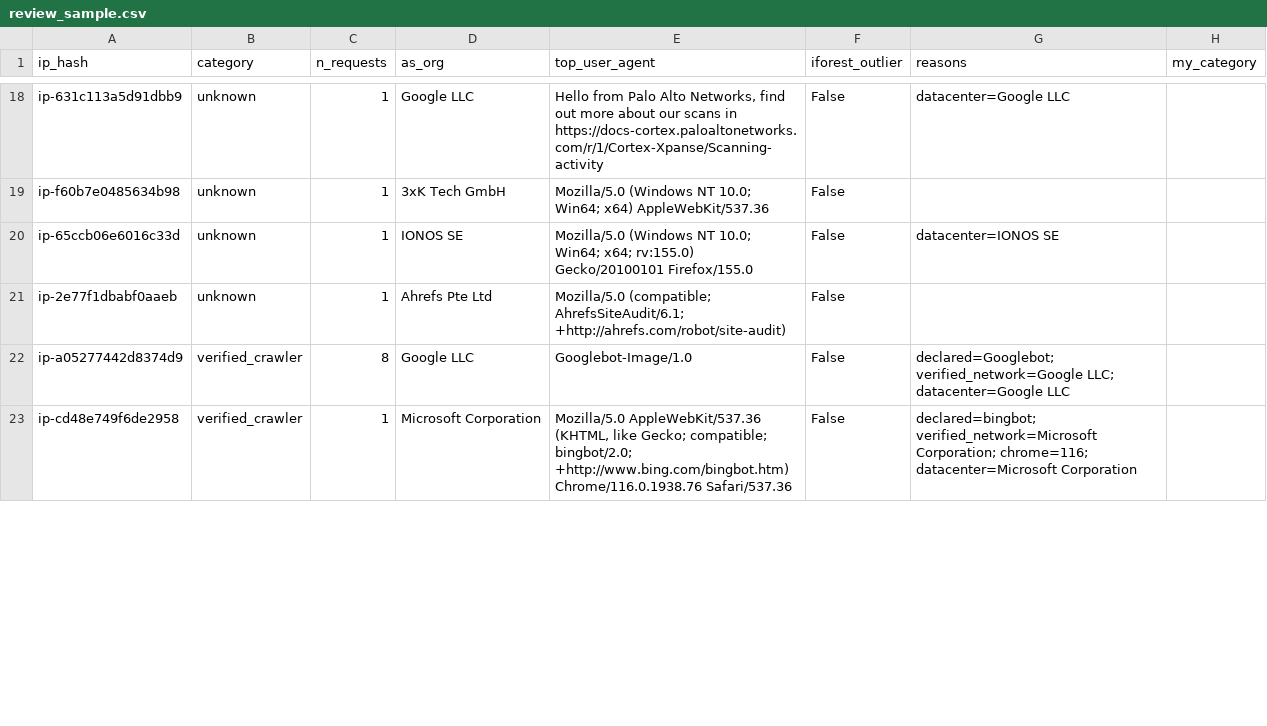
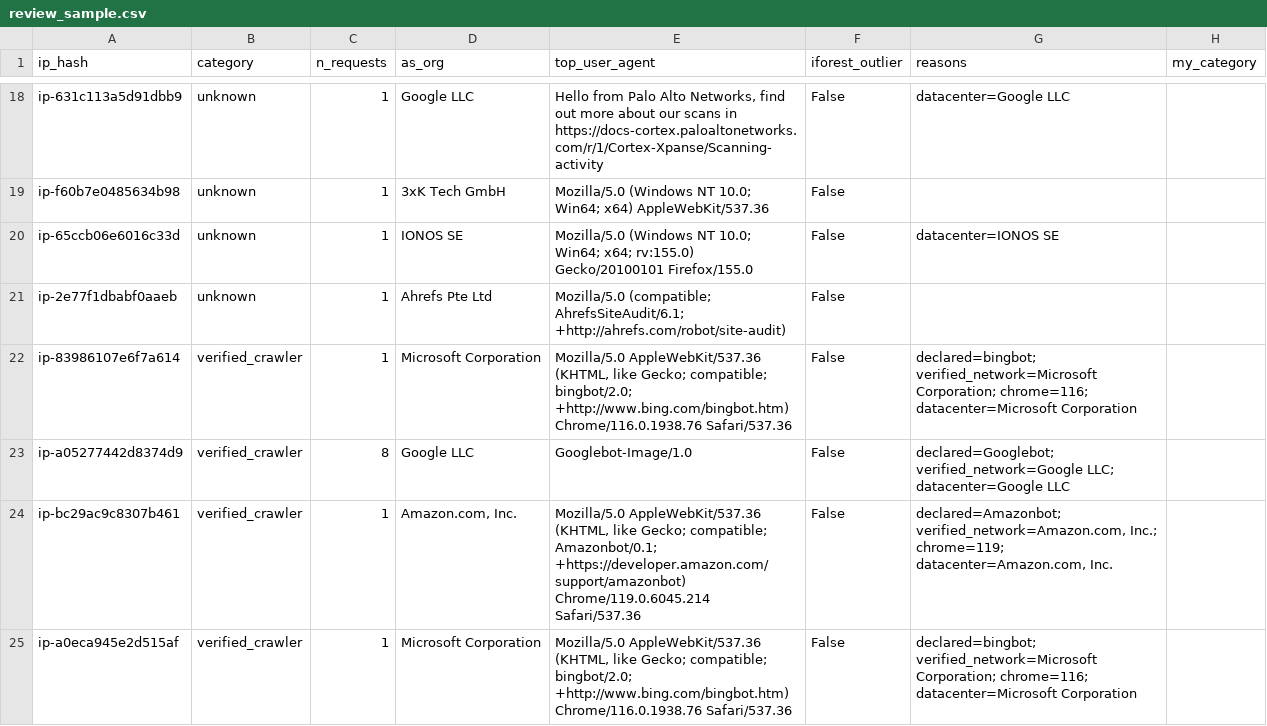
Before and after one commit to SimonNC/wp-bot-forensics, a CSV file: analysis/review_sample.csv, drawn as a sheet; only a part is shown, gaps mark what is left out; the diff covers the shown part only.

Commit message:
Regenerate sample, findings and review sample

```diff
--- a/analysis/review_sample.csv
+++ b/analysis/review_sample.csv
@@ -21,3 +21,5 @@ ip-65ccb06e6016c33d,unknown,1,IONOS SE,Mozilla/5.0 (Windows NT 10.0; Win64; x64;
 ip-2e77f1dbabf0aaeb,unknown,1,Ahrefs Pte Ltd,Mozilla/5.0 (compatible; AhrefsSiteAudit/6.1; +http://ahrefs.com/robot/site-audit),False,,
+ip-83986107e6f7a614,verified_crawler,1,Microsoft Corporation,"Mozilla/5.0 AppleWebKit/537.36 (KHTML, like Gecko; compatible; bingbot/2.0; +http://www.bing.com/bingbot.htm) Chrome/116.0.1938.76 Safari/537.36",False,declared=bingbot; verified_network=Microsoft Corporation; chrome=116; datacenter=Microsoft Corporation,
 ip-a05277442d8374d9,verified_crawler,8,Google LLC,Googlebot-Image/1.0,False,declared=Googlebot; verified_network=Google LLC; datacenter=Google LLC,
-ip-cd48e749f6de2958,verified_crawler,1,Microsoft Corporation,"Mozilla/5.0 AppleWebKit/537.36 (KHTML, like Gecko; compatible; bingbot/2.0; +http://www.bing.com/bingbot.htm) Chrome/116.0.1938.76 Safari/537.36",False,declared=bingbot; verified_network=Microsoft Corporation; chrome=116; datacenter=Microsoft Corporation,
+ip-bc29ac9c8307b461,verified_crawler,1,"Amazon.com, Inc.","Mozilla/5.0 AppleWebKit/537.36 (KHTML, like Gecko; compatible; Amazonbot/0.1; +https://developer.amazon.com/support/amazonbot) Chrome/119.0.6045.214 Safari/537.36",False,"declared=Amazonbot; verified_network=Amazon.com, Inc.; chrome=119; datacenter=Amazon.com, Inc.",
+ip-a0eca945e2d515af,verified_crawler,1,Microsoft Corporation,"Mozilla/5.0 AppleWebKit/537.36 (KHTML, like Gecko; compatible; bingbot/2.0; +http://www.bing.com/bingbot.htm) Chrome/116.0.1938.76 Safari/537.36",False,declared=bingbot; verified_network=Microsoft Corporation; chrome=116; datacenter=Microsoft Corporation,
```
Also changed, not shown: 1 added row, 3 removed rows and 4 edited cells elsewhere in this file, 1 other file.
